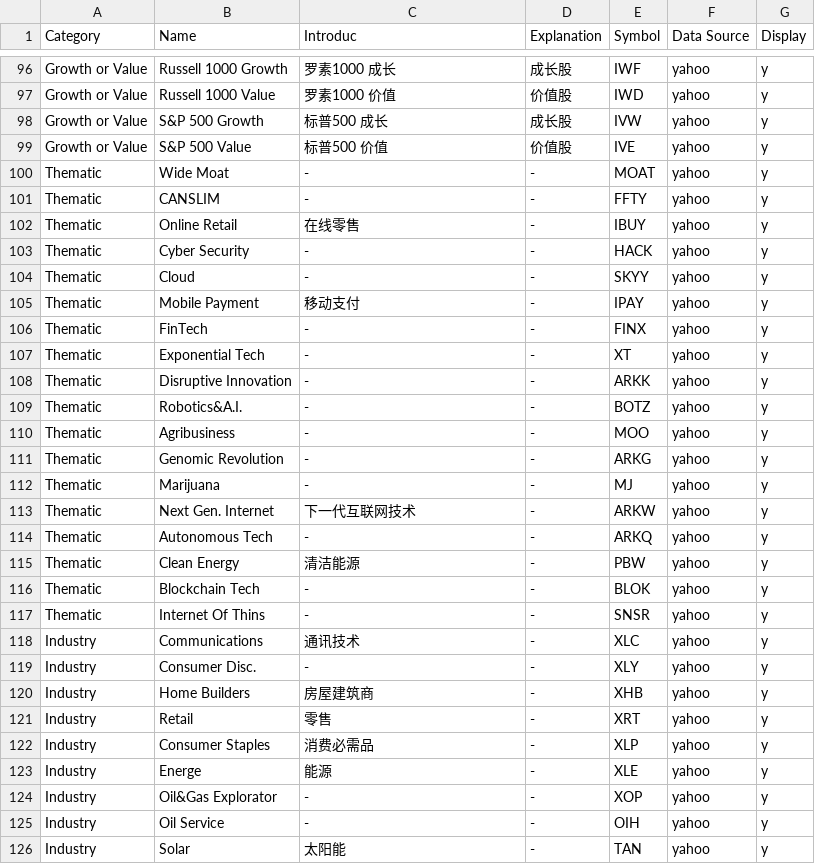
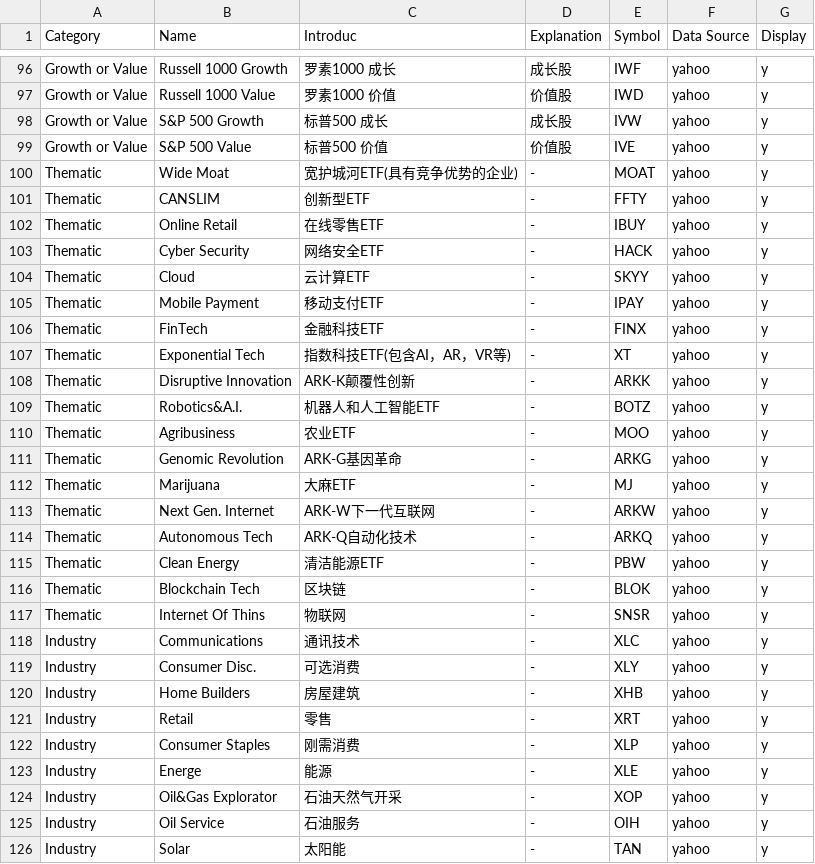
Before and after one commit to rekslee/jiucaiData, a CSV file: config/financial_data_dict.csv, drawn as a sheet; only a part is shown, gaps mark what is left out; the diff covers the shown part only.

```diff
--- a/config/financial_data_dict.csv
+++ b/config/financial_data_dict.csv
@@ -99,28 +99,28 @@ Growth or Value,S&P 500 Growth,标普500 成长,成长股,IVW,yahoo,y
 Growth or Value,S&P 500 Value,标普500 价值,价值股,IVE,yahoo,y
-Thematic,Wide Moat,-,-,MOAT,yahoo,y
-Thematic,CANSLIM,-,-,FFTY,yahoo,y
-Thematic,Online Retail,在线零售,-,IBUY,yahoo,y
-Thematic,Cyber Security,-,-,HACK,yahoo,y
-Thematic,Cloud,-,-,SKYY,yahoo,y
-Thematic,Mobile Payment,移动支付,-,IPAY,yahoo,y
-Thematic,FinTech,-,-,FINX,yahoo,y
-Thematic,Exponential Tech,-,-,XT,yahoo,y
-Thematic,Disruptive Innovation,-,-,ARKK,yahoo,y
-Thematic,Robotics&A.I.,-,-,BOTZ,yahoo,y
-Thematic,Agribusiness,-,-,MOO,yahoo,y
-Thematic,Genomic Revolution,-,-,ARKG,yahoo,y
-Thematic,Marijuana,-,-,MJ,yahoo,y
-Thematic,Next Gen.  Internet,下一代互联网技术,-,ARKW,yahoo,y
-Thematic,Autonomous Tech,-,-,ARKQ,yahoo,y
-Thematic,Clean Energy,清洁能源,-,PBW,yahoo,y
-Thematic,Blockchain Tech,-,-,BLOK,yahoo,y
-Thematic,Internet Of Thins,-,-,SNSR,yahoo,y
+Thematic,Wide Moat,宽护城河ETF(具有竞争优势的企业),-,MOAT,yahoo,y
+Thematic,CANSLIM,创新型ETF,-,FFTY,yahoo,y
+Thematic,Online Retail,在线零售ETF,-,IBUY,yahoo,y
+Thematic,Cyber Security,网络安全ETF,-,HACK,yahoo,y
+Thematic,Cloud,云计算ETF,-,SKYY,yahoo,y
+Thematic,Mobile Payment,移动支付ETF,-,IPAY,yahoo,y
+Thematic,FinTech,金融科技ETF,-,FINX,yahoo,y
+Thematic,Exponential Tech,指数科技ETF(包含AI，AR，VR等),-,XT,yahoo,y
+Thematic,Disruptive Innovation,ARK-K颠覆性创新,-,ARKK,yahoo,y
+Thematic,Robotics&A.I.,机器人和人工智能ETF,-,BOTZ,yahoo,y
+Thematic,Agribusiness,农业ETF,-,MOO,yahoo,y
+Thematic,Genomic Revolution,ARK-G基因革命,-,ARKG,yahoo,y
+Thematic,Marijuana,大麻ETF,-,MJ,yahoo,y
+Thematic,Next Gen.  Internet,ARK-W下一代互联网,-,ARKW,yahoo,y
+Thematic,Autonomous Tech,ARK-Q自动化技术,-,ARKQ,yahoo,y
+Thematic,Clean Energy,清洁能源ETF,-,PBW,yahoo,y
+Thematic,Blockchain Tech,区块链,-,BLOK,yahoo,y
+Thematic,Internet Of Thins,物联网,-,SNSR,yahoo,y
 Industry,Communications,通讯技术,-,XLC,yahoo,y
-Industry,Consumer Disc.,-,-,XLY,yahoo,y
-Industry,Home Builders,房屋建筑商,-,XHB,yahoo,y
+Industry,Consumer Disc.,可选消费,-,XLY,yahoo,y
+Industry,Home Builders,房屋建筑,-,XHB,yahoo,y
 Industry,Retail,零售,-,XRT,yahoo,y
-Industry,Consumer Staples,消费必需品,-,XLP,yahoo,y
+Industry,Consumer Staples,刚需消费,-,XLP,yahoo,y
 Industry,Energe,能源,-,XLE,yahoo,y
-Industry,Oil&Gas Explorator,-,-,XOP,yahoo,y
-Industry,Oil Service,-,-,OIH,yahoo,y
+Industry,Oil&Gas Explorator,石油天然气开采,-,XOP,yahoo,y
+Industry,Oil Service,石油服务,-,OIH,yahoo,y
 Industry,Solar,太阳能,-,TAN,yahoo,y
```
Also changed, not shown: 36 edited cells elsewhere in this file, 1 other file.
